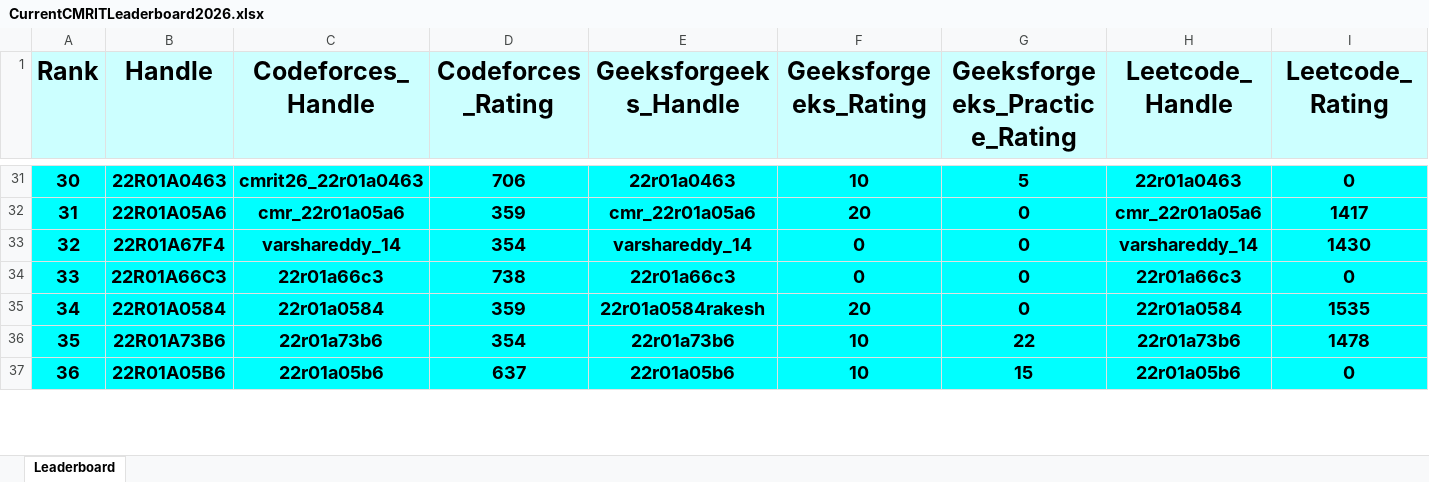
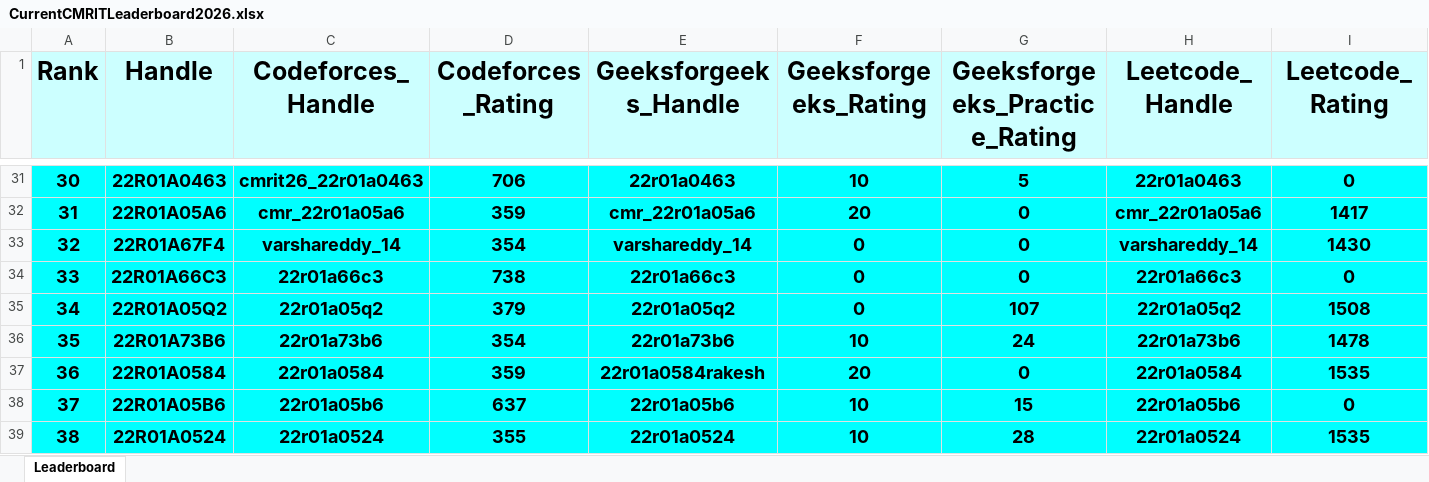
Before and after one commit to gabyah92/CMRIT2026Leaderboard, an Excel workbook: Leaderboards/CurrentCMRITLeaderboard2026.xlsx, sheet Leaderboard, drawn as a sheet; only a part is shown, gaps mark what is left out; values as stored, in another font and other column widths than the file's, no borders; removed rows and columns are numbered as before the commit, all else as after; rows hold the shown columns only; the diff covers the shown part only; the diff names each change by its address in the sheet, - before the commit and + after, or states it on an @@ line.

```diff
--- a/Leaderboards/CurrentCMRITLeaderboard2026.xlsx (sheet Leaderboard)
+++ b/Leaderboards/CurrentCMRITLeaderboard2026.xlsx (sheet Leaderboard)
@@ column A (Rank) renumbered between rows 27 and 1121 @@
+row 35: 34 | 22R01A05Q2 | 22r01a05q2 | 379 | 22r01a05q2 | 0 | 107 | 22r01a05q2 | 1508
+row 36: 35 | 22R01A73B6 | 22r01a73b6 | 354 | 22r01a73b6 | 10 | 24 | 22r01a73b6 | 1478
-row 36: 35 | 22R01A73B6 | 22r01a73b6 | 354 | 22r01a73b6 | 10 | 22 | 22r01a73b6 | 1478
+row 39: 38 | 22R01A0524 | 22r01a0524 | 355 | 22r01a0524 | 10 | 28 | 22r01a0524 | 1535
```
Also changed, not shown: 41 added rows, 43 removed rows and 37 edited cells elsewhere in this sheet.
